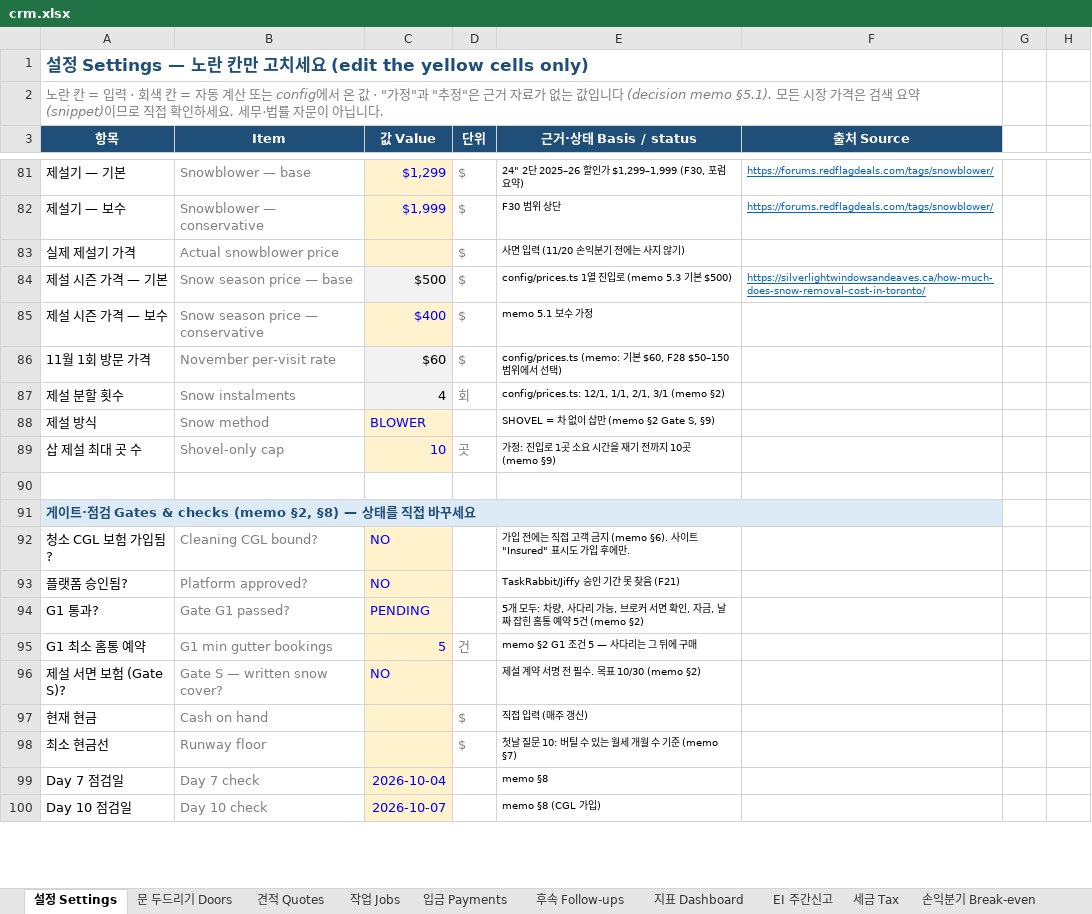
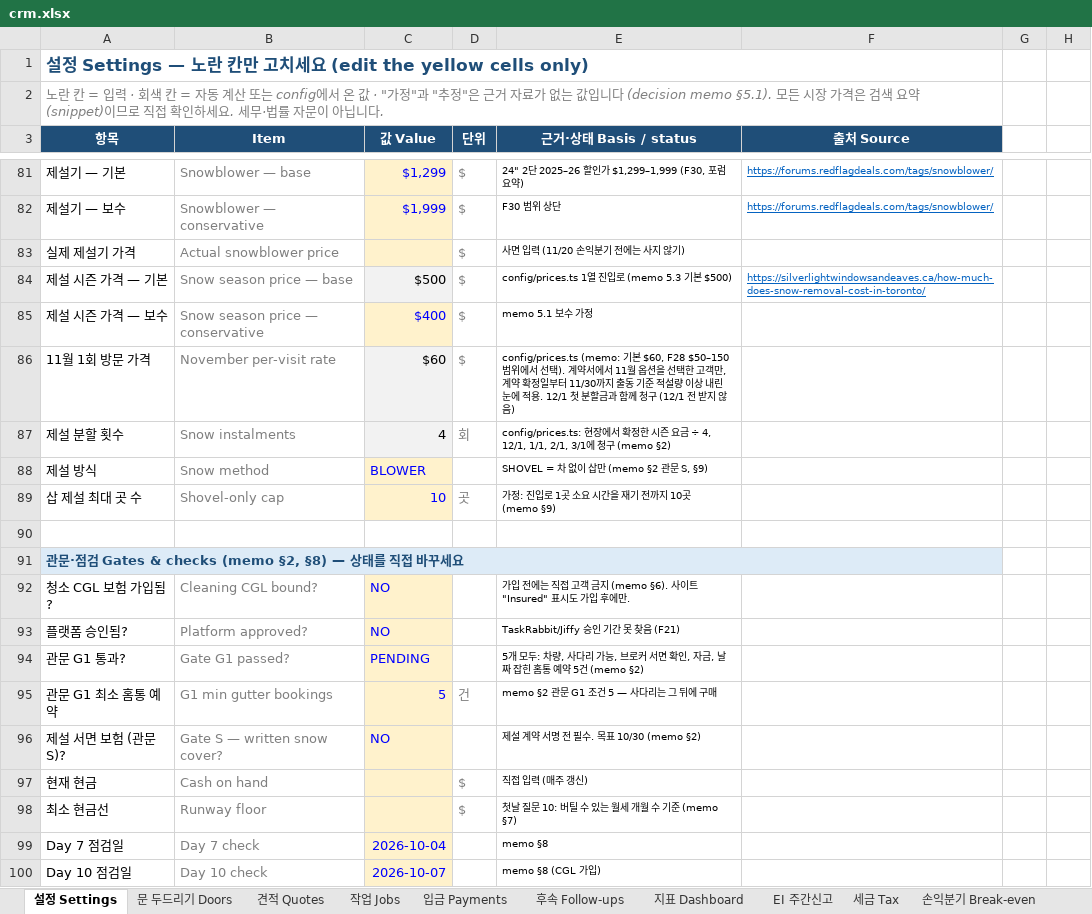
Before and after one commit to allforyou-bit/canadian-tool-deals, an Excel workbook: business/crm/crm.xlsx, sheet 설정 Settings, drawn as a sheet; only a part is shown, gaps mark what is left out; values as stored, in another font and other column widths than the file's, no borders; the diff covers the shown part only; the diff names each change by its address in the sheet, - before the commit and + after, or states it on an @@ line.

```diff
--- a/business/crm/crm.xlsx (sheet 설정 Settings)
+++ b/business/crm/crm.xlsx (sheet 설정 Settings)
-E86 (근거·상태 Basis / status): …선택)
+E86 (근거·상태 Basis / status): …선택). 계약서에서 11월 옵션을 선택한 고객만, 계약 확정일부터 11/30까지 출동 기준 적설량 이상 내린 눈에 적용. 12/1 첫 분할금과 함께 청구 (12/1 전 받지 않음)
-E87 (근거·상태 Basis / status): config/prices.ts: 12/1, 1/1, 2/1, 3/1 (memo §2)
+E87 (근거·상태 Basis / status): config/prices.ts: 현장에서 확정한 시즌 요금 ÷ 4, 12/1, 1/1, 2/1, 3/1에 청구 (memo §2)
-E88 (근거·상태 Basis / status): SHOVEL = 차 없이 삽만 (memo §2 Gate S, §9)
+E88 (근거·상태 Basis / status): SHOVEL = 차 없이 삽만 (memo §2 관문 S, §9)
-A91 (항목): 게이트·점검…
+A91 (항목): 관문·점검…
-A94 (항목): G1 통과?
+A94 (항목): 관문 G1 통과?
-A95 (항목): G1 최소 홈통 예약
+A95 (항목): 관문 G1 최소 홈통 예약
-E95 (근거·상태 Basis / status): memo §2 G1 조건 5 — 사다리는 그 뒤에 구매
+E95 (근거·상태 Basis / status): memo §2 관문 G1 조건 5 — 사다리는 그 뒤에 구매
-A96 (항목): 제설 서면 보험 (Gate S)?
+A96 (항목): 제설 서면 보험 (관문 S)?
```
Also changed, not shown: 1 added row, 1 removed row and 17 edited cells elsewhere in this sheet, sheet 지표 Dashboard, sheet 손익분기 Break-even, sheet 인보이스 Invoice, sheet EI 주간신고, sheet 세금 Tax, 34 other files.
